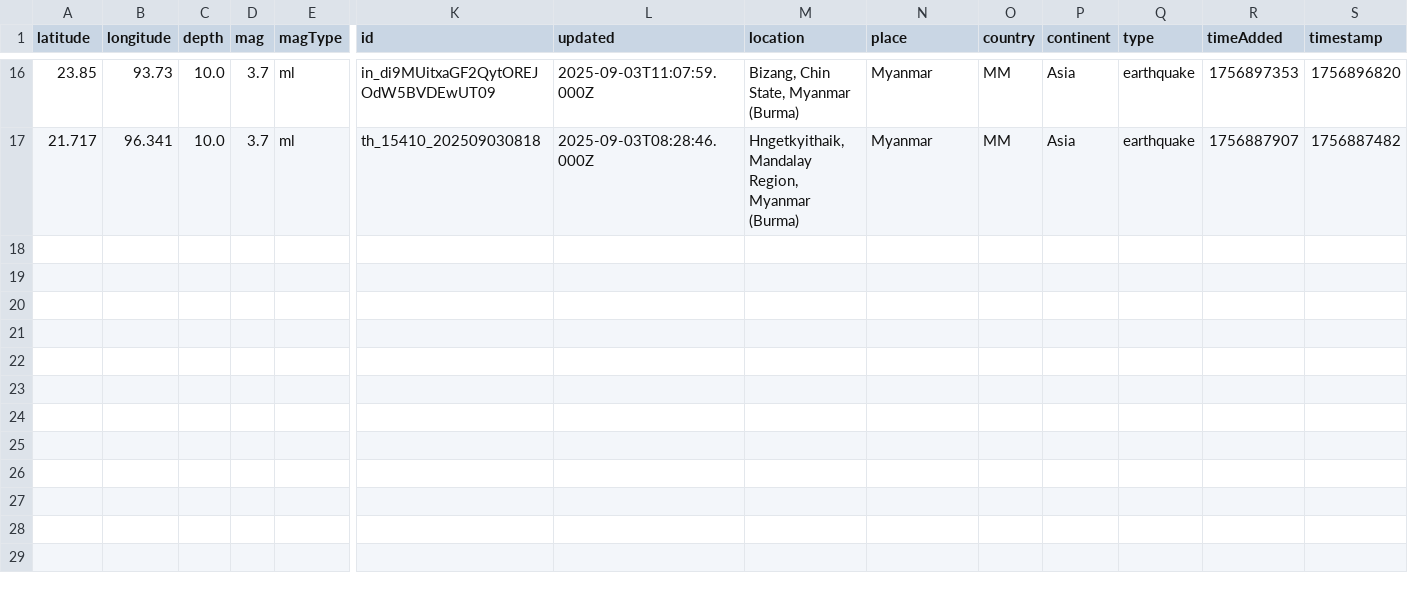
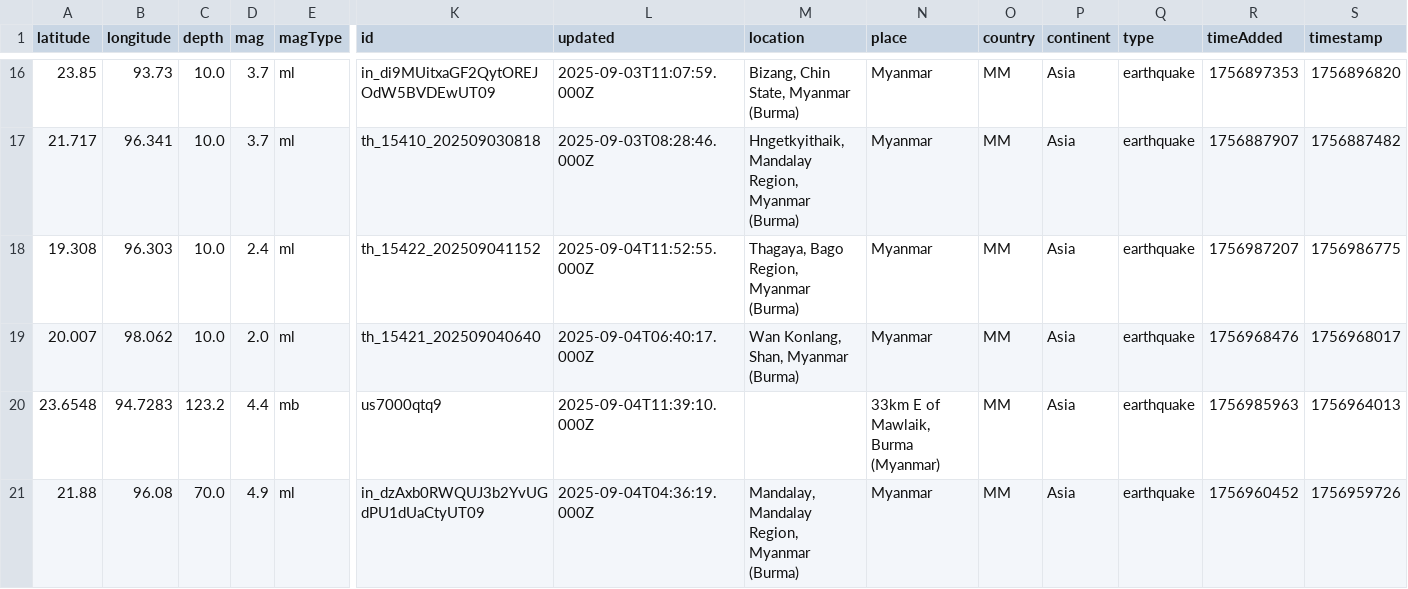
Before and after one commit to akzedevops/mmeqopendata, a CSV file: quake_exports/csv/monthly/earthquakes_2025_09.csv, drawn as a sheet; only a part is shown, gaps mark what is left out; rows hold the shown columns only; the diff names each change by its address in the sheet, - before the commit and + after, or states it on an @@ line.

```diff
--- a/quake_exports/csv/monthly/earthquakes_2025_09.csv
+++ b/quake_exports/csv/monthly/earthquakes_2025_09.csv
+row 18: 19.308 | 96.303 | 10.0 | 2.4 | ml | th_15422_202509041152 | 2025-09-04T11:52:55.000Z | Thagaya, Bago Region, Myanmar (Burma) | Myanmar | MM | Asia | earthquake | 1756987207 | 1756986775
+row 19: 20.007 | 98.062 | 10.0 | 2.0 | ml | th_15421_202509040640 | 2025-09-04T06:40:17.000Z | Wan Konlang, Shan, Myanmar (Burma) | Myanmar | MM | Asia | earthquake | 1756968476 | 1756968017
+row 20: 23.6548 | 94.7283 | 123.2 | 4.4 | mb | us7000qtq9 | 2025-09-04T11:39:10.000Z |  | 33km E of Mawlaik, Burma (Myanmar) | MM | Asia | earthquake | 1756985963 | 1756964013
+row 21: 21.88 | 96.08 | 70.0 | 4.9 | ml | in_dzAxb0RWQUJ3b2YvUGdPU1dUaCtyUT09 | 2025-09-04T04:36:19.000Z | Mandalay, Mandalay Region, Myanmar (Burma) | Myanmar | MM | Asia | earthquake | 1756960452 | 1756959726
```
Also changed, not shown: quake_exports/csv/yearly/earthquakes_2025.csv, 5 other files.
